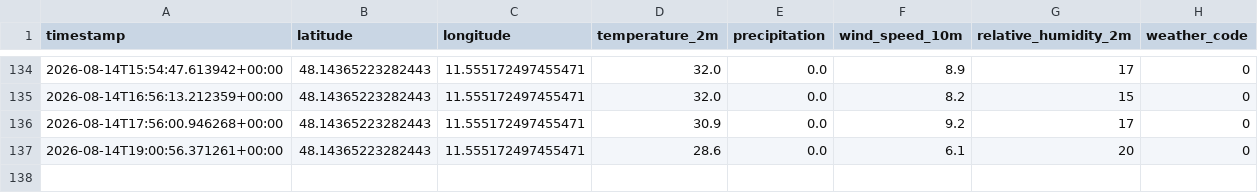
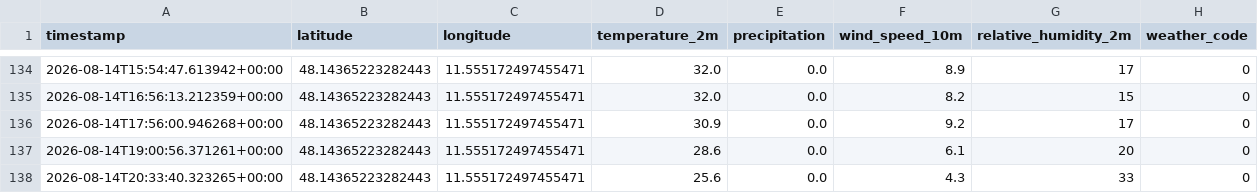
Before and after one commit to Felix-Schnell/MyRadl_Vorhersage, a CSV file: weather.csv, drawn as a sheet; only a part is shown, gaps mark what is left out; the diff names each change by its address in the sheet, - before the commit and + after, or states it on an @@ line.

```diff
--- a/weather.csv
+++ b/weather.csv
+row 138: 2026-08-14T20:33:40.323265+00:00 | 48.14365223282443 | 11.555172497455471 | 25.6 | 0.0 | 4.3 | 33 | 0
```
